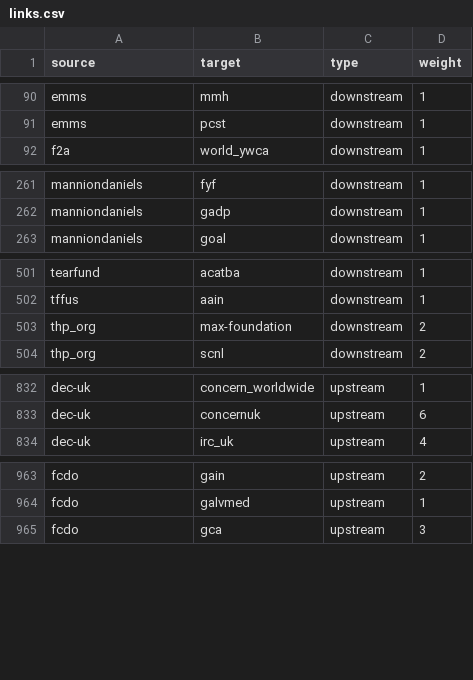
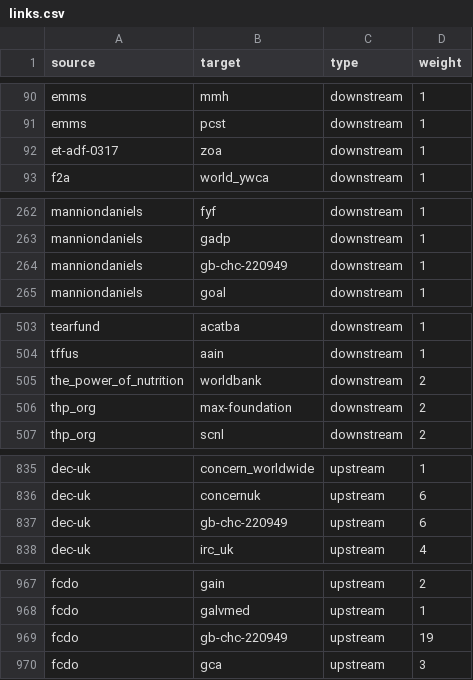
Before and after one commit to andylolz/traceability, a CSV file: links.csv, drawn as a sheet; only a part is shown, gaps mark what is left out; the diff covers the shown part only; the diff names each change by its address in the sheet, - before the commit and + after, or states it on an @@ line.

```diff
--- a/links.csv
+++ b/links.csv
+row 92: et-adf-0317 | zoa | downstream | 1
+row 264: manniondaniels | gb-chc-220949 | downstream | 1
+row 505: the_power_of_nutrition | worldbank | downstream | 2
+row 837: dec-uk | gb-chc-220949 | upstream | 6
+row 969: fcdo | gb-chc-220949 | upstream | 19
```
Also changed, not shown: 3 added rows elsewhere in this file.
